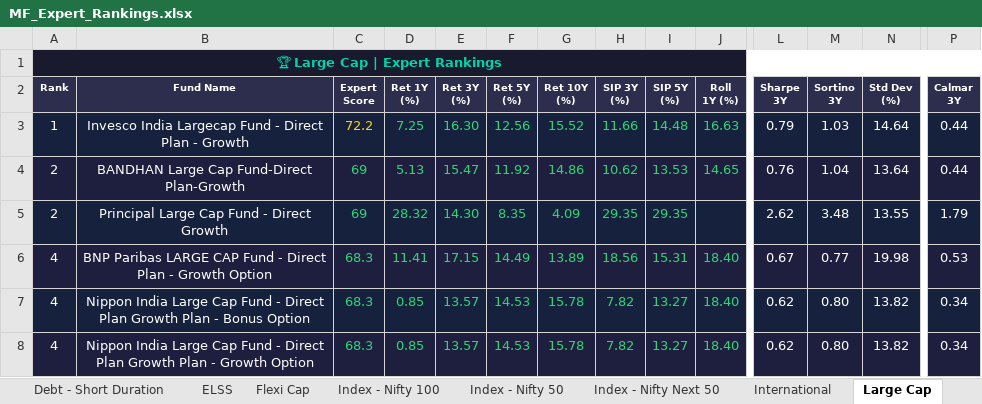
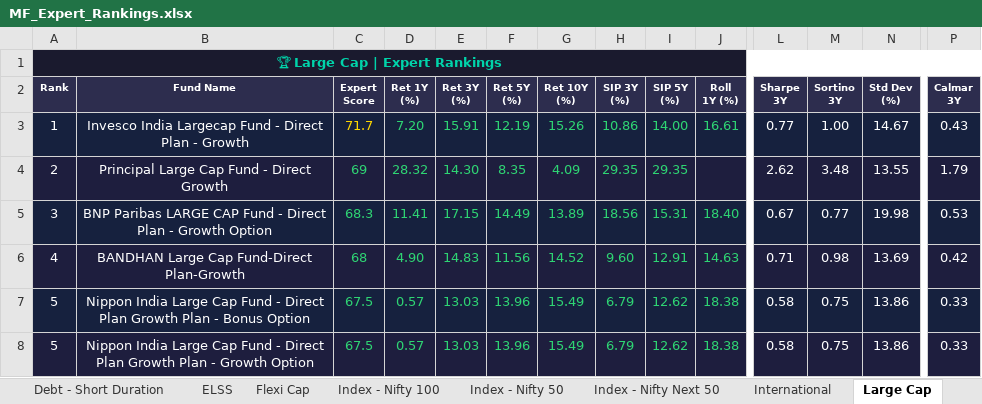
Before and after one commit to myfinancialria/mf-data-fetcher, an Excel workbook: output/MF_Expert_Rankings.xlsx, sheet Large Cap, drawn as a sheet; only a part is shown, gaps mark what is left out; values as stored, in another font and other column widths than the file's, no borders; removed rows and columns are numbered as before the commit, all else as after; rows hold the shown columns only; the diff covers the shown part only; the diff names each change by its address in the sheet, - before the commit and + after, or states it on an @@ line.

```diff
--- a/output/MF_Expert_Rankings.xlsx (sheet Large Cap)
+++ b/output/MF_Expert_Rankings.xlsx (sheet Large Cap)
-C3 (Expert Score): 72.2
+C3 (Expert Score): 71.7
-D3 (Ret 1Y (%)): 7.25
+D3 (Ret 1Y (%)): 7.20
-E3 (Ret 3Y (%)): 16.30
+E3 (Ret 3Y (%)): 15.91
-F3 (Ret 5Y (%)): 12.56
+F3 (Ret 5Y (%)): 12.19
-G3 (Ret 10Y (%)): 15.52
+G3 (Ret 10Y (%)): 15.26
-H3 (SIP 3Y (%)): 11.66
+H3 (SIP 3Y (%)): 10.86
-I3 (SIP 5Y (%)): 14.48
+I3 (SIP 5Y (%)): 14.00
-J3 (Roll 1Y (%)): 16.63
+J3 (Roll 1Y (%)): 16.61
-L3 (Sharpe 3Y): 0.79
+L3 (Sharpe 3Y): 0.77
-M3 (Sortino 3Y): 1.03
+M3 (Sortino 3Y): 1.00
-N3 (Std Dev (%)): 14.64
+N3 (Std Dev (%)): 14.67
-P3 (Calmar 3Y): 0.44
+P3 (Calmar 3Y): 0.43
-row 4: 2 | BANDHAN Large Cap Fund-Direct Plan-Growth | 69 | 5.13 | 15.47 | 11.92 | 14.86 | 10.62 | 13.53 | 14.65 | 0.76 | 1.04 | 13.64 | 0.44
-A5 (Rank): 4
+A5 (Rank): 3
+row 6: 4 | BANDHAN Large Cap Fund-Direct Plan-Growth | 68 | 4.90 | 14.83 | 11.56 | 14.52 | 9.60 | 12.91 | 14.63 | 0.71 | 0.98 | 13.69 | 0.42
-A7:A8 (Rank): 4
+A7:A8 (Rank): 5
-C7:C8 (Expert Score): 68.3
+C7:C8 (Expert Score): 67.5
-D7:D8 (Ret 1Y (%)): 0.85
+D7:D8 (Ret 1Y (%)): 0.57
-E7:E8 (Ret 3Y (%)): 13.57
+E7:E8 (Ret 3Y (%)): 13.03
-F7:F8 (Ret 5Y (%)): 14.53
+F7:F8 (Ret 5Y (%)): 13.96
-G7:G8 (Ret 10Y (%)): 15.78
+G7:G8 (Ret 10Y (%)): 15.49
-H7:H8 (SIP 3Y (%)): 7.82
+H7:H8 (SIP 3Y (%)): 6.79
-I7:I8 (SIP 5Y (%)): 13.27
+I7:I8 (SIP 5Y (%)): 12.62
-J7:J8 (Roll 1Y (%)): 18.40
+J7:J8 (Roll 1Y (%)): 18.38
-L7:L8 (Sharpe 3Y): 0.62
+L7:L8 (Sharpe 3Y): 0.58
-M7:M8 (Sortino 3Y): 0.80
+M7:M8 (Sortino 3Y): 0.75
-N7:N8 (Std Dev (%)): 13.82
+N7:N8 (Std Dev (%)): 13.86
-P7:P8 (Calmar 3Y): 0.34
+P7:P8 (Calmar 3Y): 0.33
```
Also changed, not shown: 16 added rows, 16 removed rows, 324 edited cells and cell formats elsewhere in this sheet, sheet Mid Cap, sheet Sectoral - Banking, sheet Small Cap, sheet Flexi Cap, sheet ELSS, sheet Balanced Advantage, 11 more sheets, 5 other files.
